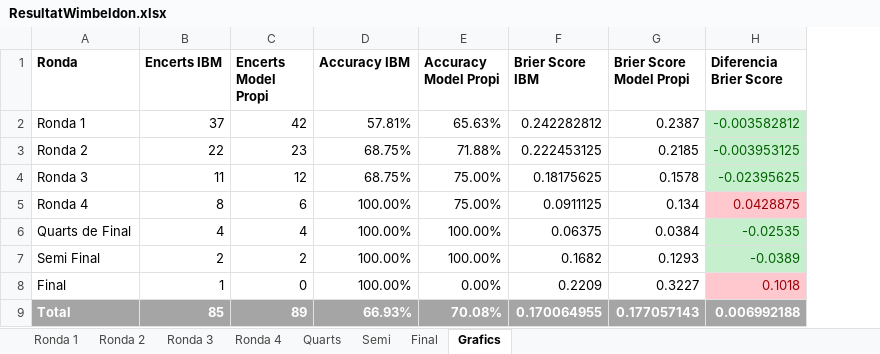
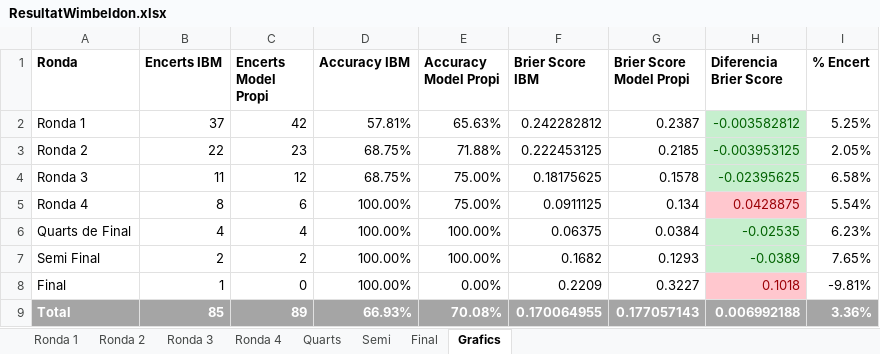
Before and after one commit to ikerUdG/Me-vs.-IBM, an Excel workbook: ResultatWimbeldon.xlsx, sheet Grafics, drawn as a sheet; values as stored, in another font and other column widths than the file's, no borders; charts and pictures and conditional formats not drawn; the diff names each change by its address in the sheet, - before the commit and + after, or states it on an @@ line.

Commit message:
Update

```diff
--- a/ResultatWimbeldon.xlsx (sheet Grafics)
+++ b/ResultatWimbeldon.xlsx (sheet Grafics)
+column I (% Encert), rows 2-9: 5.25% | 2.05% | 6.58% | 5.54% | 6.23% | 7.65% | -9.81% | 3.36%
```
Also changed, not shown: charts or pictures.
